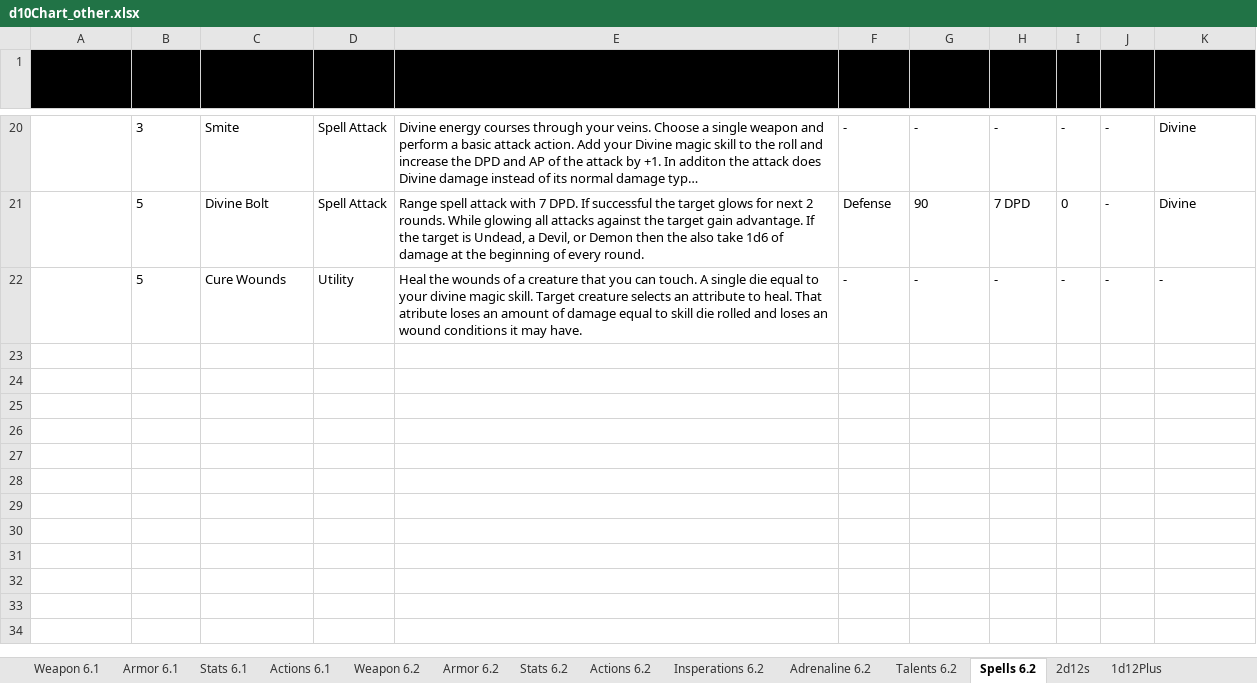
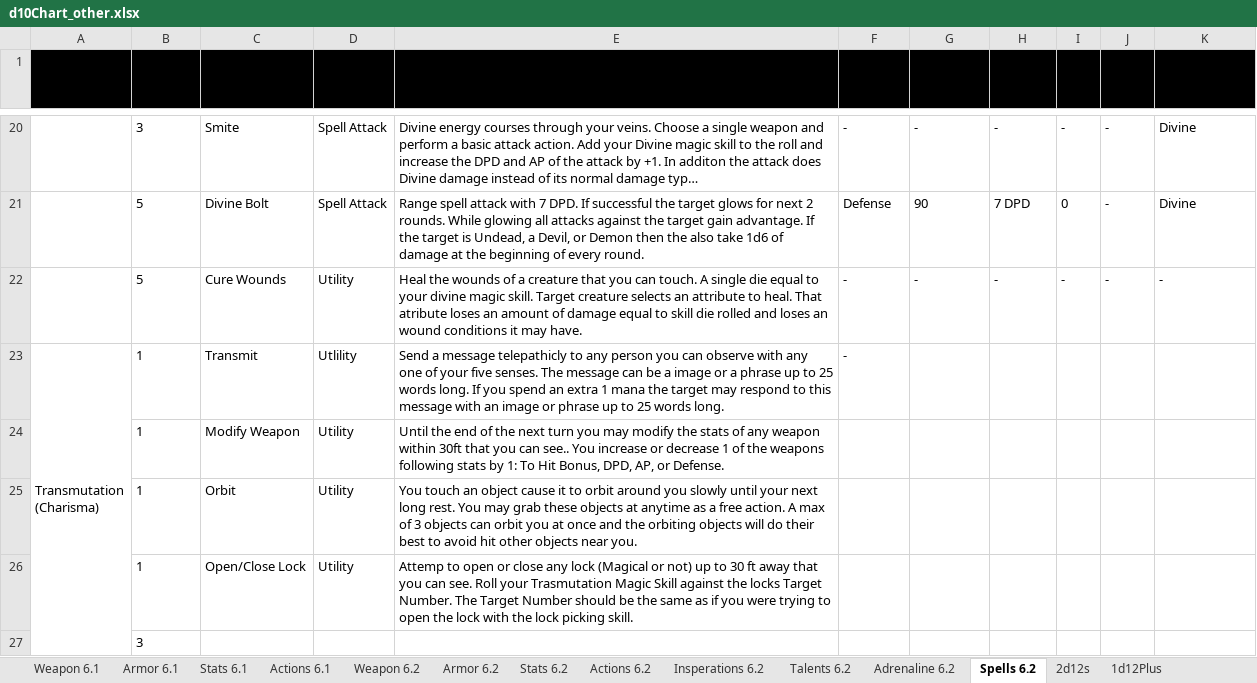
Before and after one commit to gstroe/MeleeGame, an Excel workbook: rules/d10Chart_other.xlsx, sheet Spells 6.2, drawn as a sheet; only a part is shown, gaps mark what is left out; long unchanged cells end in …; values as stored, in another font and other column widths than the file's, no borders; ↵ is a line break in a cell; the diff names each change by its address in the sheet, - before the commit and + after, or states it on an @@ line.

```diff
--- a/rules/d10Chart_other.xlsx (sheet Spells 6.2)
+++ b/rules/d10Chart_other.xlsx (sheet Spells 6.2)
@@ sheet tab order changed: Weapon 6.1 | Armor 6.1 | Stats 6.1 | Actions 6.1 | Weapon 6.2 | Armor 6.2 | Stats 6.2 | Actions 6.2 | Insperations 6.2 | Talents 6.2 | Adrenaline 6.2 | Spells 6.2 | 2d12s | 1d12Plus @@
+row 23: Transmutation ↵ (Charisma) | 1 | Transmit | Utlility | Send a message telepathicly to any person you can observe with any one of your five senses. The message can be a image or a phrase up to 25 words long. If you spend an extra 1 mana the target may respond to this message with an image or phrase up to 25 words long. | -
+row 24:  | 1 | Modify Weapon | Utility | Until the end of the next turn you may modify the stats of any weapon within 30ft that you can see.. You increase or decrease 1 of the weapons following stats by 1: To Hit Bonus, DPD, AP, or Defense.
+row 25:  | 1 | Orbit | Utility | You touch an object cause it to orbit around you slowly until your next long rest. You may grab these objects at anytime as a free action. A max of 3 objects can orbit you at once and the orbiting objects will do their best to avoid hit other objects near you.
+row 26:  | 1 | Open/Close Lock | Utility | Attemp to open or close any lock (Magical or not) up to 30 ft away that you can see. Roll your Trasmutation Magic Skill against the locks Target Number. The Target Number should be the same as if you were trying to open the lock with the lock picking skill.
+row 27:  | 3
```
Also changed, not shown: 1 other file.
